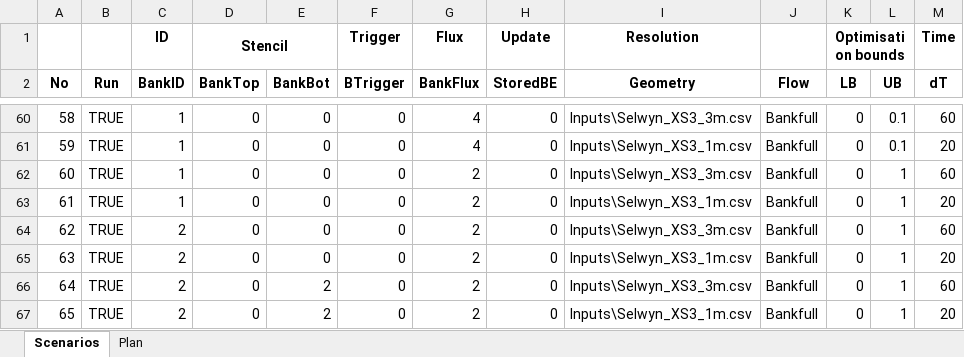
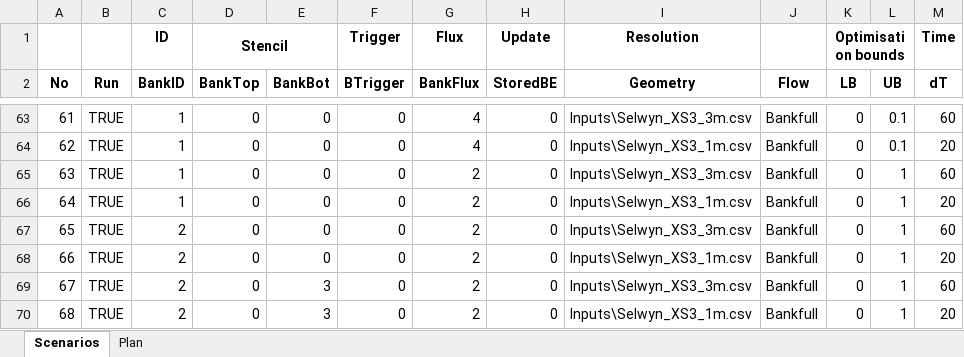
Before and after one commit to RegMeasures/XChannel, an Excel workbook: Inputs/Scenarios.xlsx, sheet Scenarios, drawn as a sheet; only a part is shown, gaps mark what is left out; values as stored, in another font and other column widths than the file's, no borders; conditional formats not drawn; addresses are those after the commit; the diff covers the shown part only; the diff names each change by its address in the sheet, - before the commit and + after, or states it on an @@ line.

```diff
--- a/Inputs/Scenarios.xlsx (sheet Scenarios)
+++ b/Inputs/Scenarios.xlsx (sheet Scenarios)
@@ column A (No) renumbered from row 9 down @@
-E69:E70 (BankBot): 2
+E69:E70 (BankBot): 3
```
Also changed, not shown: 3 added rows and 24 edited cells elsewhere in this sheet, 3 other files.
